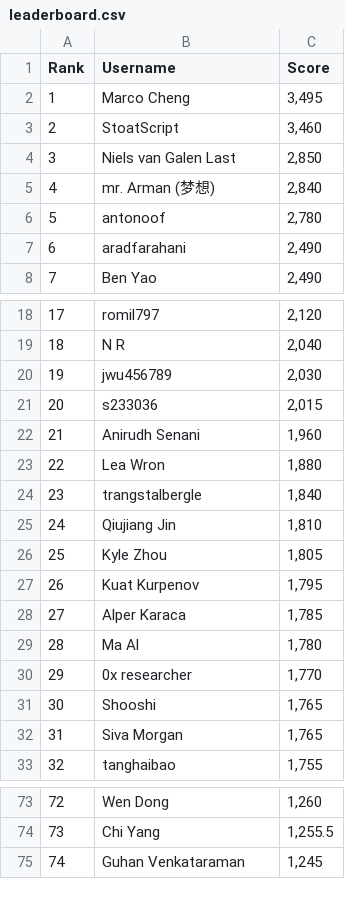
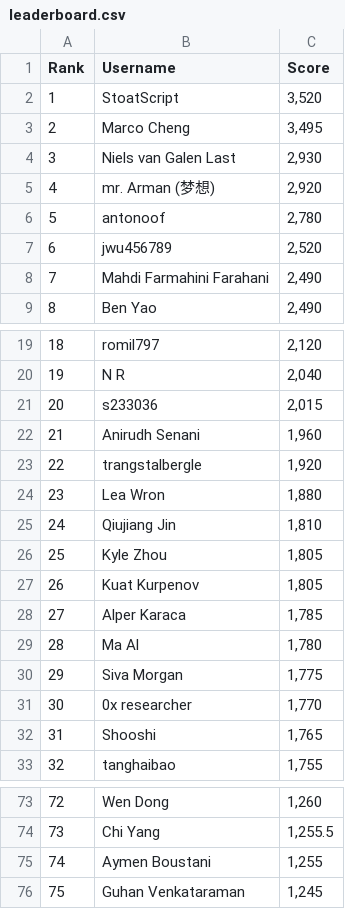
Before and after one commit to silvermete0r/deepml-top, a CSV file: leaderboard.csv, drawn as a sheet; only a part is shown, gaps mark what is left out; removed rows and columns are numbered as before the commit, all else as after; the diff covers the shown part only; the diff names each change by its address in the sheet, - before the commit and + after, or states it on an @@ line.

```diff
--- a/leaderboard.csv
+++ b/leaderboard.csv
+row 2: 1 | StoatScript | 3,520
@@ column A (Rank) renumbered between rows 3 and 100 @@
-row 3: 2 | StoatScript | 3,460
-C4 (Score): 2,850
+C4 (Score): 2,930
-C5 (Score): 2,840
+C5 (Score): 2,920
+row 7: 6 | jwu456789 | 2,520
-B8 (Username): aradfarahani
+B8 (Username): Mahdi Farmahini Farahani
-row 20: 19 | jwu456789 | 2,030
+row 23: 22 | trangstalbergle | 1,920
-row 24: 23 | trangstalbergle | 1,840
-C27 (Score): 1,795
+C27 (Score): 1,805
+row 30: 29 | Siva Morgan | 1,775
-row 32: 31 | Siva Morgan | 1,765
+row 75: 74 | Aymen Boustani | 1,255
```
Also changed, not shown: 5 added rows, 6 removed rows and 2 edited cells elsewhere in this file, 2 other files.
